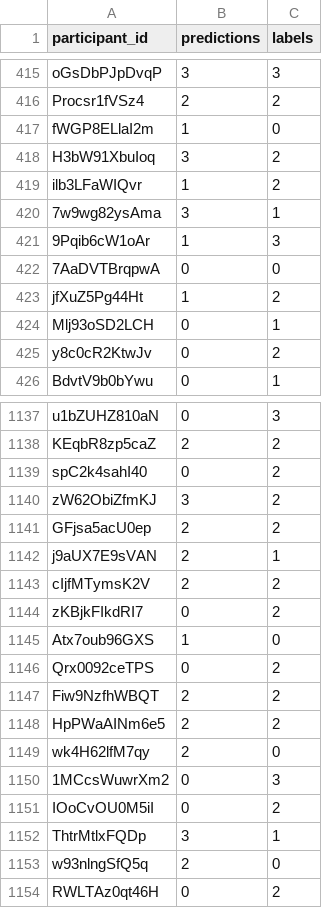
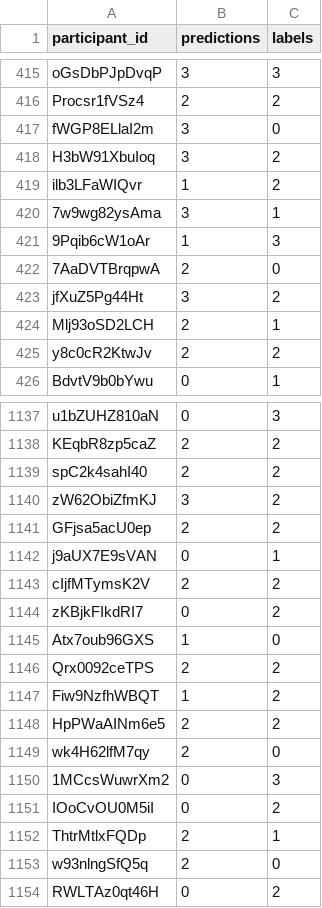
Before and after one commit to asra-nova/WiDS2025, a CSV file: results/unimodal/mlp_fnc/train_predictions.csv, drawn as a sheet; only a part is shown, gaps mark what is left out; the diff covers the shown part only.

```diff
--- a/results/unimodal/mlp_fnc/train_predictions.csv
+++ b/results/unimodal/mlp_fnc/train_predictions.csv
@@ -416,3 +416,3 @@ oGsDbPJpDvqP,3,3
 Procsr1fVSz4,2,2
-fWGP8ELlaI2m,1,0
+fWGP8ELlaI2m,3,0
 H3bW91XbuIoq,3,2
@@ -421,6 +421,6 @@ ilb3LFaWIQvr,1,2
 9Pqib6cW1oAr,1,3
-7AaDVTBrqpwA,0,0
-jfXuZ5Pg44Ht,1,2
-Mlj93oSD2LCH,0,1
-y8c0cR2KtwJv,0,2
+7AaDVTBrqpwA,2,0
+jfXuZ5Pg44Ht,3,2
+Mlj93oSD2LCH,2,1
+y8c0cR2KtwJv,2,2
 BdvtV9b0bYwu,0,1
@@ -1138,6 +1138,6 @@ u1bZUHZ810aN,0,3
 KEqbR8zp5caZ,2,2
-spC2k4sahI40,0,2
+spC2k4sahI40,2,2
 zW62ObiZfmKJ,3,2
 GFjsa5acU0ep,2,2
-j9aUX7E9sVAN,2,1
+j9aUX7E9sVAN,0,1
 cIjfMTymsK2V,2,2
@@ -1145,4 +1145,4 @@ zKBjkFIkdRI7,0,2
 Atx7oub96GXS,1,0
-Qrx0092ceTPS,0,2
-Fiw9NzfhWBQT,2,2
+Qrx0092ceTPS,2,2
+Fiw9NzfhWBQT,1,2
 HpPWaAINm6e5,2,2
@@ -1151,3 +1151,3 @@ wk4H62lfM7qy,2,0
 IOoCvOU0M5iI,0,2
-ThtrMtlxFQDp,3,1
+ThtrMtlxFQDp,2,1
 w93nlngSfQ5q,2,0
```
Also changed, not shown: 116 edited cells elsewhere in this file, results/unimodal/mlp_fnc/test_predictions_mlp_fnc.csv, 6 other files.
